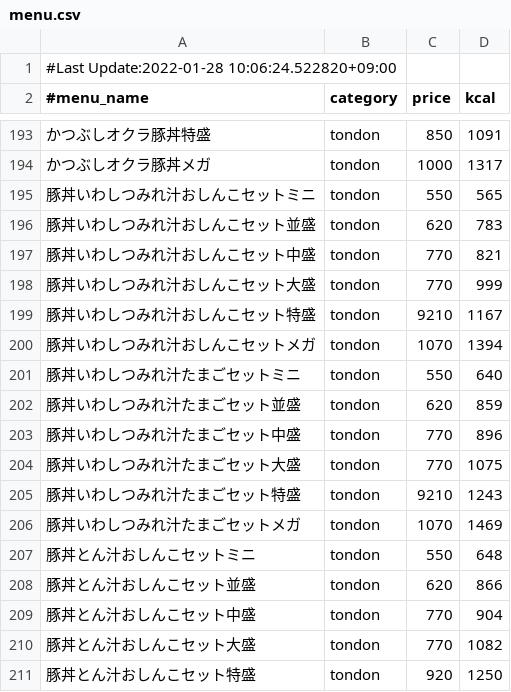
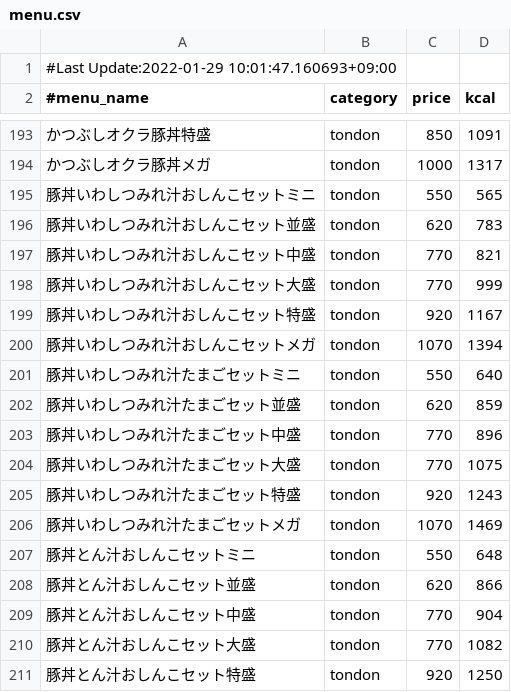
Before and after one commit to nakano57/sukiya-menu-csv, a CSV file: menu.csv, drawn as a sheet; only a part is shown, gaps mark what is left out.

Commit message:
Update data

```diff
--- a/menu.csv
+++ b/menu.csv
@@ -1,2 +1,2 @@
-#Last Update:2022-01-28 10:06:24.522820+09:00
+#Last Update:2022-01-29 10:01:47.160693+09:00
 #menu_name,category,price,kcal
@@ -198,3 +198,3 @@
 豚丼いわしつみれ汁おしんこセット大盛,tondon,770,999
-豚丼いわしつみれ汁おしんこセット特盛,tondon,9210,1167
+豚丼いわしつみれ汁おしんこセット特盛,tondon,920,1167
 豚丼いわしつみれ汁おしんこセットメガ,tondon,1070,1394
@@ -204,3 +204,3 @@
 豚丼いわしつみれ汁たまごセット大盛,tondon,770,1075
-豚丼いわしつみれ汁たまごセット特盛,tondon,9210,1243
+豚丼いわしつみれ汁たまごセット特盛,tondon,920,1243
 豚丼いわしつみれ汁たまごセットメガ,tondon,1070,1469
```
